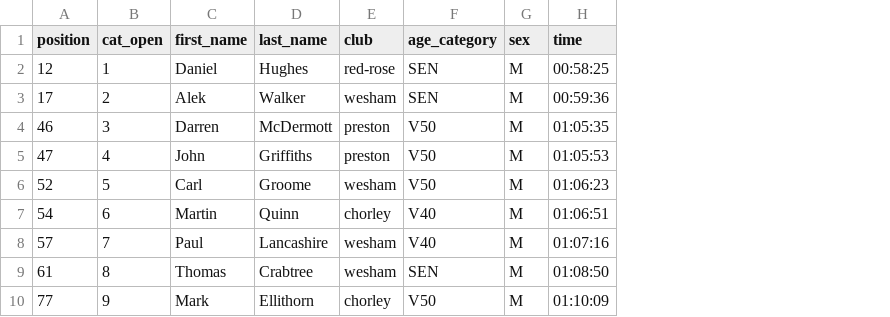
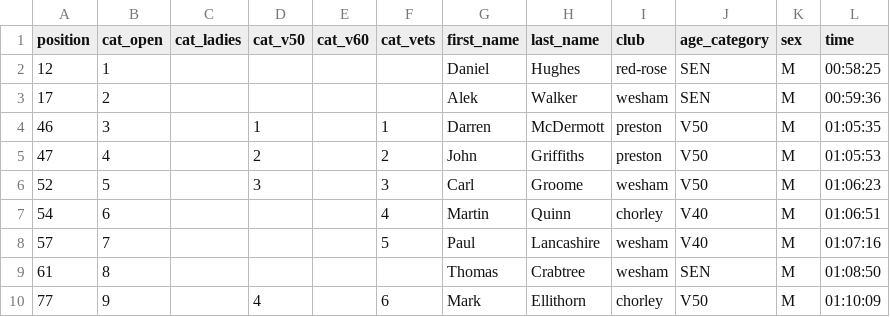
Before and after one commit to whortleberrybearer/InterClub, a CSV file: src/data/2022/fell/results/hutton-roof-crags.csv, drawn as a sheet; only a part is shown; the diff names each change by its address in the sheet, - before the commit and + after, or states it on an @@ line.

```diff
--- a/src/data/2022/fell/results/hutton-roof-crags.csv
+++ b/src/data/2022/fell/results/hutton-roof-crags.csv
+column C (cat_ladies), empty
+column D (cat_v50), rows 4-10: 1 | 2 | 3 |  |  |  | 4
+column E (cat_v60), empty
+column F (cat_vets), rows 4-10: 1 | 2 | 3 | 4 | 5 |  | 6
```
Also changed, not shown: src/data/2022/fell/results/ingleborough.csv, src/data/2022/fell/results/mearley-clough.csv, 1 other file.
